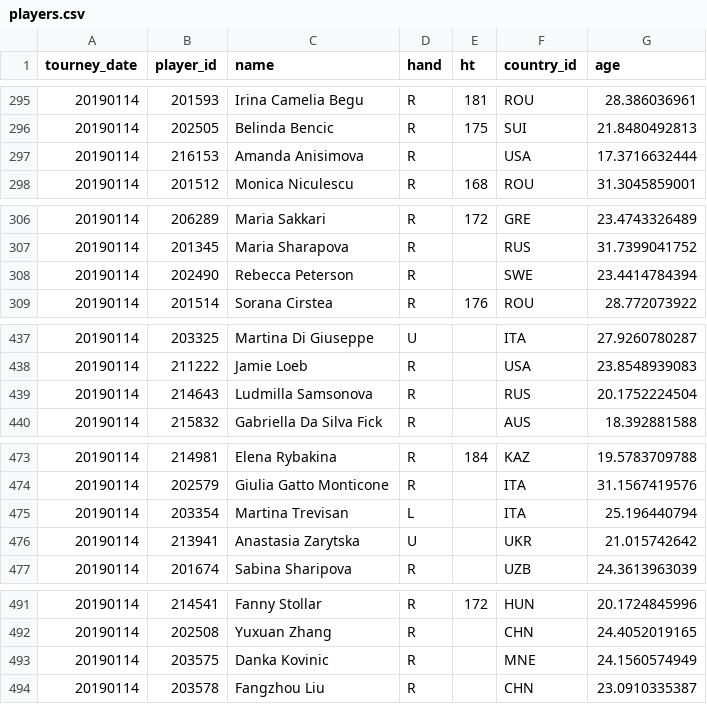
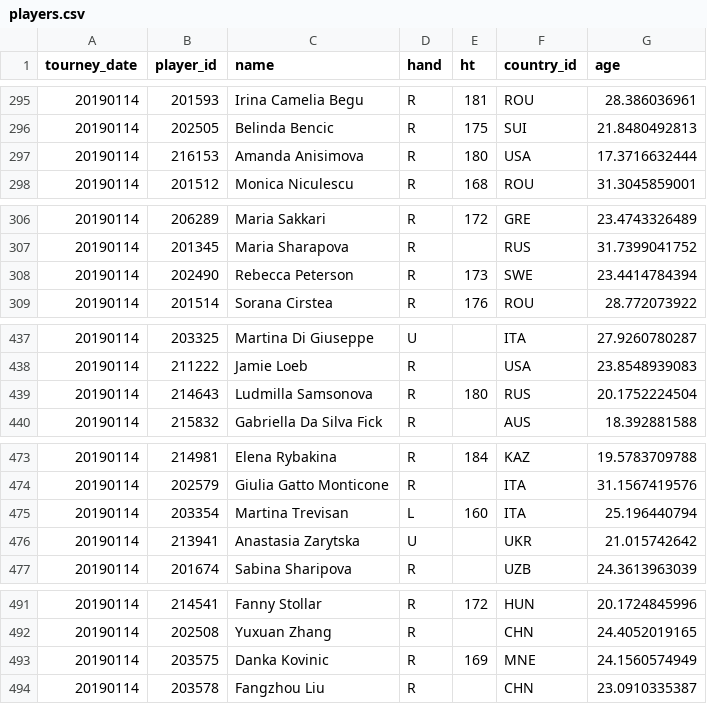
Before and after one commit to Mariabba/Lab_DS_tennisDF, a CSV file: data/work/players.csv, drawn as a sheet; only a part is shown, gaps mark what is left out; the diff covers the shown part only.

```diff
--- a/data/work/players.csv
+++ b/data/work/players.csv
@@ -296,3 +296,3 @@ tourney_date,player_id,name,hand,ht,country_id,age
 20190114,202505,Belinda Bencic,R,175,SUI,21.8480492813
-20190114,216153,Amanda Anisimova,R,,USA,17.3716632444
+20190114,216153,Amanda Anisimova,R,180,USA,17.3716632444
 20190114,201512,Monica Niculescu,R,168,ROU,31.3045859001
@@ -307,3 +307,3 @@ tourney_date,player_id,name,hand,ht,country_id,age
 20190114,201345,Maria Sharapova,R,,RUS,31.7399041752
-20190114,202490,Rebecca Peterson,R,,SWE,23.4414784394
+20190114,202490,Rebecca Peterson,R,173,SWE,23.4414784394
 20190114,201514,Sorana Cirstea,R,176,ROU,28.772073922
@@ -438,3 +438,3 @@ tourney_date,player_id,name,hand,ht,country_id,age
 20190114,211222,Jamie Loeb,R,,USA,23.8548939083
-20190114,214643,Ludmilla Samsonova,R,,RUS,20.1752224504
+20190114,214643,Ludmilla Samsonova,R,180,RUS,20.1752224504
 20190114,215832,Gabriella Da Silva Fick,R,,AUS,18.392881588
@@ -474,3 +474,3 @@ tourney_date,player_id,name,hand,ht,country_id,age
 20190114,202579,Giulia Gatto Monticone,R,,ITA,31.1567419576
-20190114,203354,Martina Trevisan,L,,ITA,25.196440794
+20190114,203354,Martina Trevisan,L,160,ITA,25.196440794
 20190114,213941,Anastasia Zarytska,U,,UKR,21.015742642
@@ -492,3 +492,3 @@ tourney_date,player_id,name,hand,ht,country_id,age
 20190114,202508,Yuxuan Zhang,R,,CHN,24.4052019165
-20190114,203575,Danka Kovinic,R,,MNE,24.1560574949
+20190114,203575,Danka Kovinic,R,169,MNE,24.1560574949
 20190114,203578,Fangzhou Liu,R,,CHN,23.0910335387
```
Also changed, not shown: 7 edited cells elsewhere in this file, 1 other file.
